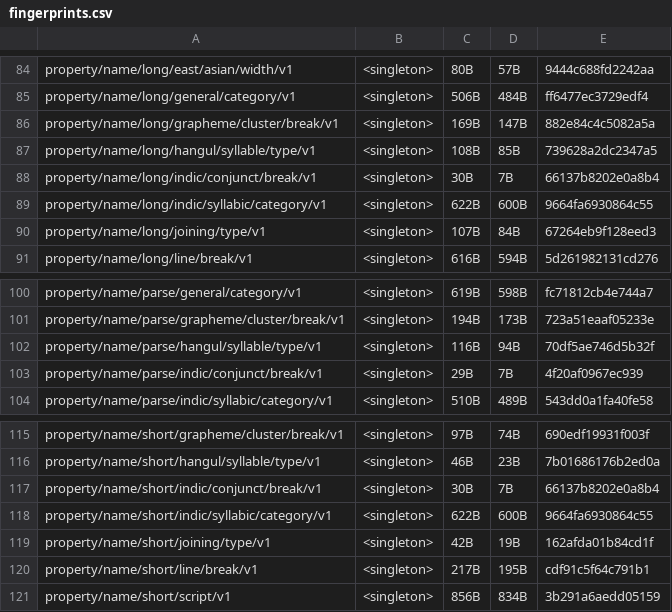
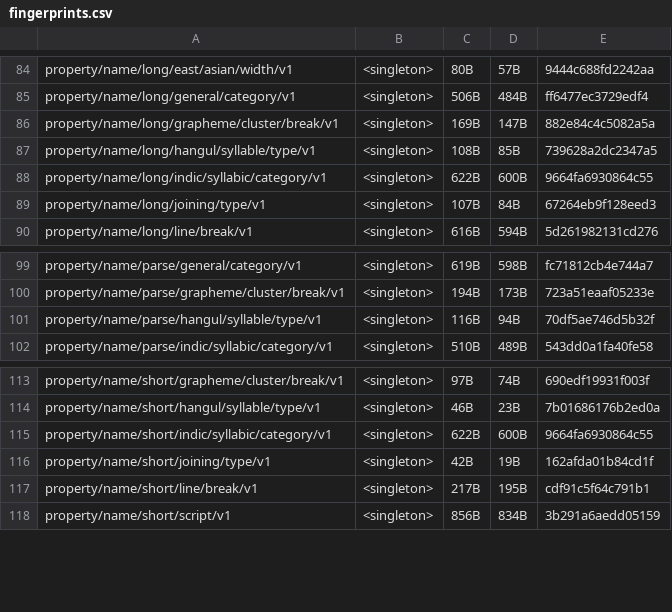
Before and after one commit to unicode-org/icu4x, a CSV file: provider/data/properties/fingerprints.csv, drawn as a sheet; only a part is shown, gaps mark what is left out.

Commit message:
Remove parser, short name and long name

```diff
--- a/provider/data/properties/fingerprints.csv
+++ b/provider/data/properties/fingerprints.csv
@@ -87,3 +87,2 @@ property/name/long/grapheme/cluster/break/v1, <singleton>, 169B, 147B, 882e84c4c
 property/name/long/hangul/syllable/type/v1, <singleton>, 108B, 85B, 739628a2dc2347a5
-property/name/long/indic/conjunct/break/v1, <singleton>, 30B, 7B, 66137b8202e0a8b4
 property/name/long/indic/syllabic/category/v1, <singleton>, 622B, 600B, 9664fa6930864c55
@@ -102,3 +101,2 @@ property/name/parse/grapheme/cluster/break/v1, <singleton>, 194B, 173B, 723a51ea
 property/name/parse/hangul/syllable/type/v1, <singleton>, 116B, 94B, 70df5ae746d5b32f
-property/name/parse/indic/conjunct/break/v1, <singleton>, 29B, 7B, 4f20af0967ec939
 property/name/parse/indic/syllabic/category/v1, <singleton>, 510B, 489B, 543dd0a1fa40fe58
@@ -116,3 +114,2 @@ property/name/short/grapheme/cluster/break/v1, <singleton>, 97B, 74B, 690edf1993
 property/name/short/hangul/syllable/type/v1, <singleton>, 46B, 23B, 7b01686176b2ed0a
-property/name/short/indic/conjunct/break/v1, <singleton>, 30B, 7B, 66137b8202e0a8b4
 property/name/short/indic/syllabic/category/v1, <singleton>, 622B, 600B, 9664fa6930864c55
```
Also changed, not shown: 24 other files.
